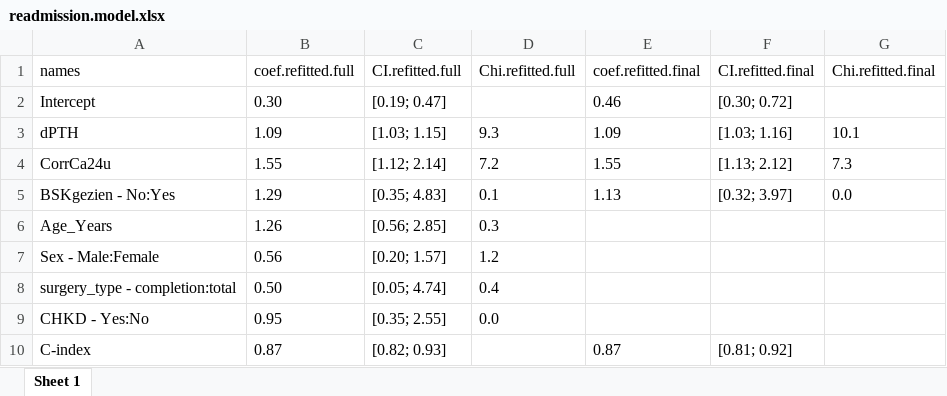
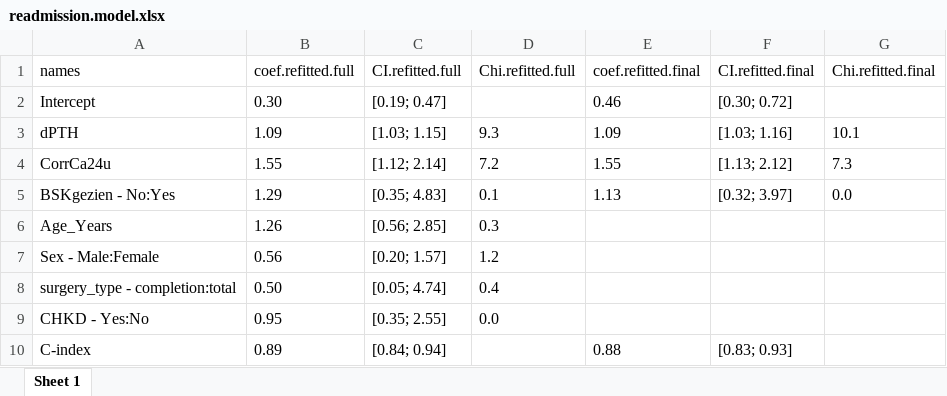
Before and after one commit to CHMMaas/PredictionHypoparathyroidism, an Excel workbook: Development/Results/readmission.model.xlsx, sheet Sheet 1, drawn as a sheet; values as stored, in another font and other column widths than the file's, no borders; the diff names each change by its address in the sheet, - before the commit and + after, or states it on an @@ line.

```diff
--- a/Development/Results/readmission.model.xlsx (sheet Sheet 1)
+++ b/Development/Results/readmission.model.xlsx (sheet Sheet 1)
-B10 (coef.refitted.full): 0.87
+B10 (coef.refitted.full): 0.89
-C10 (CI.refitted.full): [0.82; 0.93]
+C10 (CI.refitted.full): [0.84; 0.94]
-E10 (coef.refitted.final): 0.87
+E10 (coef.refitted.final): 0.88
-F10 (CI.refitted.final): [0.81; 0.92]
+F10 (CI.refitted.final): [0.83; 0.93]
```
Also changed, not shown: Development/Results/flexibility.xlsx, Development/Results/functional.form.xlsx, 30 other files.
